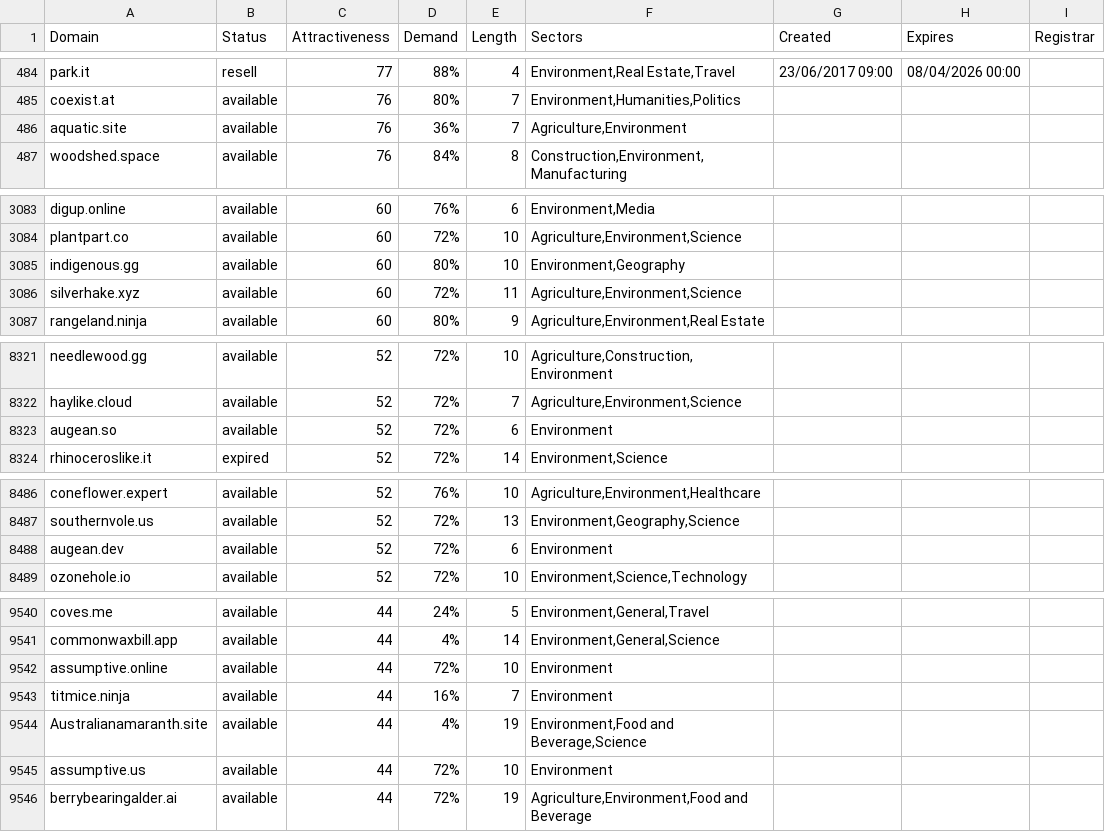
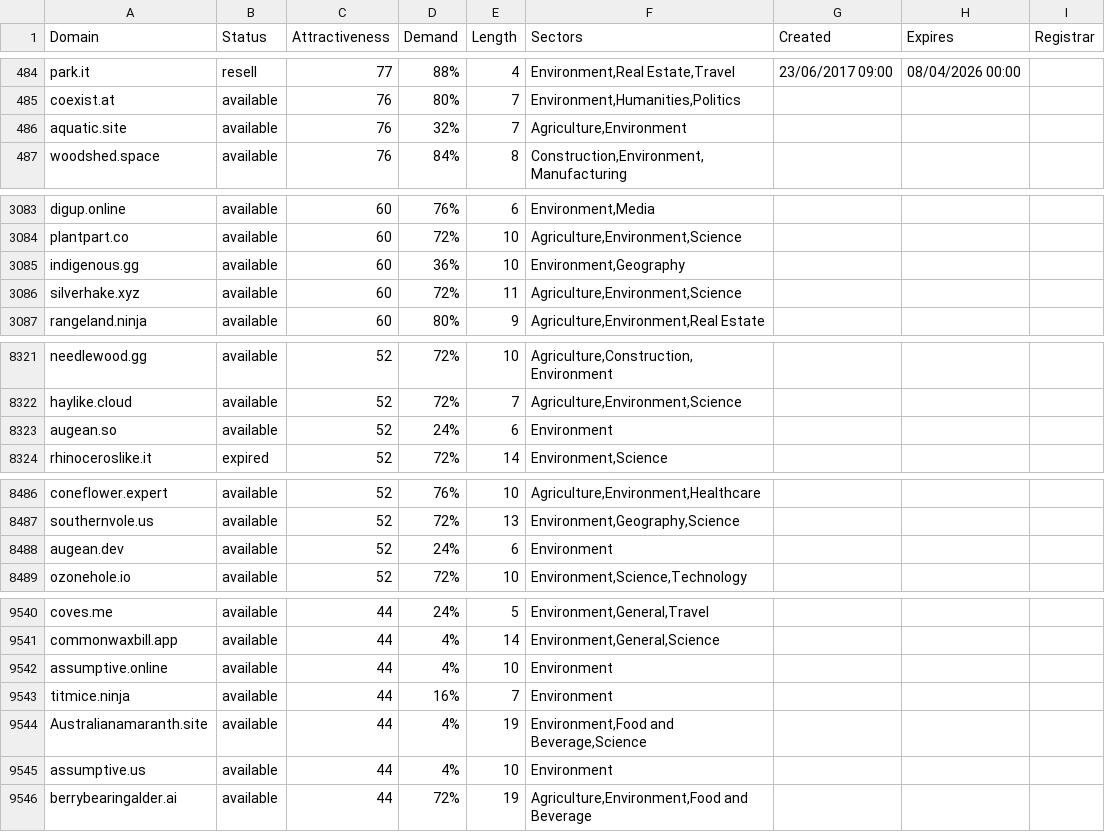
Before and after one commit to UniqueDomains/environment-oneword-domains, a CSV file: environment.csv, drawn as a sheet; only a part is shown, gaps mark what is left out; the diff covers the shown part only.

Commit message:
Domains update

```diff
--- a/environment.csv
+++ b/environment.csv
@@ -485,3 +485,3 @@ park.it,resell,77,88%,4,"Environment,Real Estate,Travel",23/06/2017 09:00,08/04/
 coexist.at,available,76,80%,7,"Environment,Humanities,Politics",,,
-aquatic.site,available,76,36%,7,"Agriculture,Environment",,,
+aquatic.site,available,76,32%,7,"Agriculture,Environment",,,
 woodshed.space,available,76,84%,8,"Construction,Environment,Manufacturing",,,
@@ -3084,3 +3084,3 @@ digup.online,available,60,76%,6,"Environment,Media",,,
 plantpart.co,available,60,72%,10,"Agriculture,Environment,Science",,,
-indigenous.gg,available,60,80%,10,"Environment,Geography",,,
+indigenous.gg,available,60,36%,10,"Environment,Geography",,,
 silverhake.xyz,available,60,72%,11,"Agriculture,Environment,Science",,,
@@ -8322,3 +8322,3 @@ needlewood.gg,available,52,72%,10,"Agriculture,Construction,Environment",,,
 haylike.cloud,available,52,72%,7,"Agriculture,Environment,Science",,,
-augean.so,available,52,72%,6,Environment,,,
+augean.so,available,52,24%,6,Environment,,,
 rhinoceroslike.it,expired,52,72%,14,"Environment,Science",,,
@@ -8487,3 +8487,3 @@ coneflower.expert,available,52,76%,10,"Agriculture,Environment,Healthcare",,,
 southernvole.us,available,52,72%,13,"Environment,Geography,Science",,,
-augean.dev,available,52,72%,6,Environment,,,
+augean.dev,available,52,24%,6,Environment,,,
 ozonehole.io,available,52,72%,10,"Environment,Science,Technology",,,
@@ -9541,6 +9541,6 @@ coves.me,available,44,24%,5,"Environment,General,Travel",,,
 commonwaxbill.app,available,44,4%,14,"Environment,General,Science",,,
-assumptive.online,available,44,72%,10,Environment,,,
+assumptive.online,available,44,4%,10,Environment,,,
 titmice.ninja,available,44,16%,7,Environment,,,
 Australianamaranth.site,available,44,4%,19,"Environment,Food and Beverage,Science",,,
-assumptive.us,available,44,72%,10,Environment,,,
+assumptive.us,available,44,4%,10,Environment,,,
 berrybearingalder.ai,available,44,72%,19,"Agriculture,Environment,Food and Beverage",,,
```
Also changed, not shown: 6 edited cells elsewhere in this file, 2 other files.
